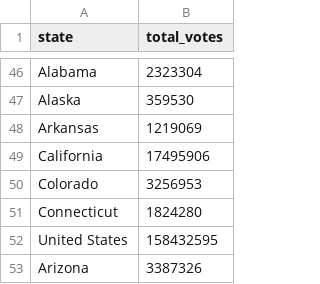
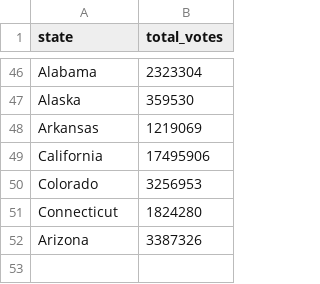
Before and after one commit to nix-chu/Vegalite-map, a CSV file: president_state.csv, drawn as a sheet; only a part is shown, gaps mark what is left out; the diff names each change by its address in the sheet, - before the commit and + after, or states it on an @@ line.

Commit message:
Remove United States entry

```diff
--- a/president_state.csv
+++ b/president_state.csv
-row 52: United States | 158432595
```
